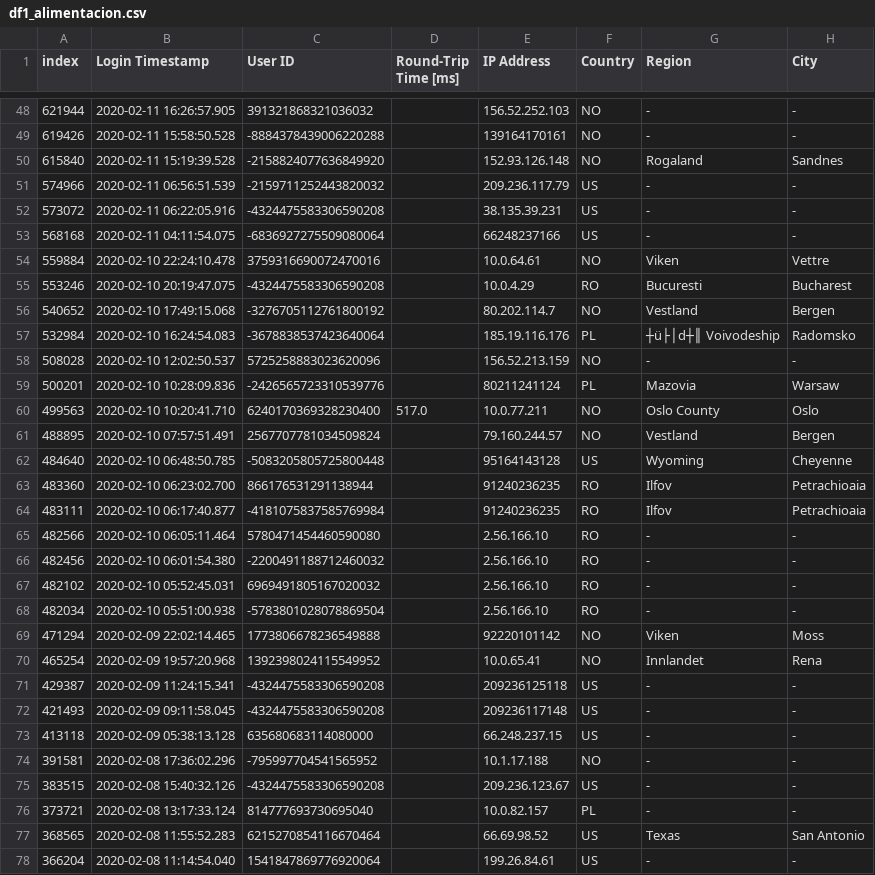
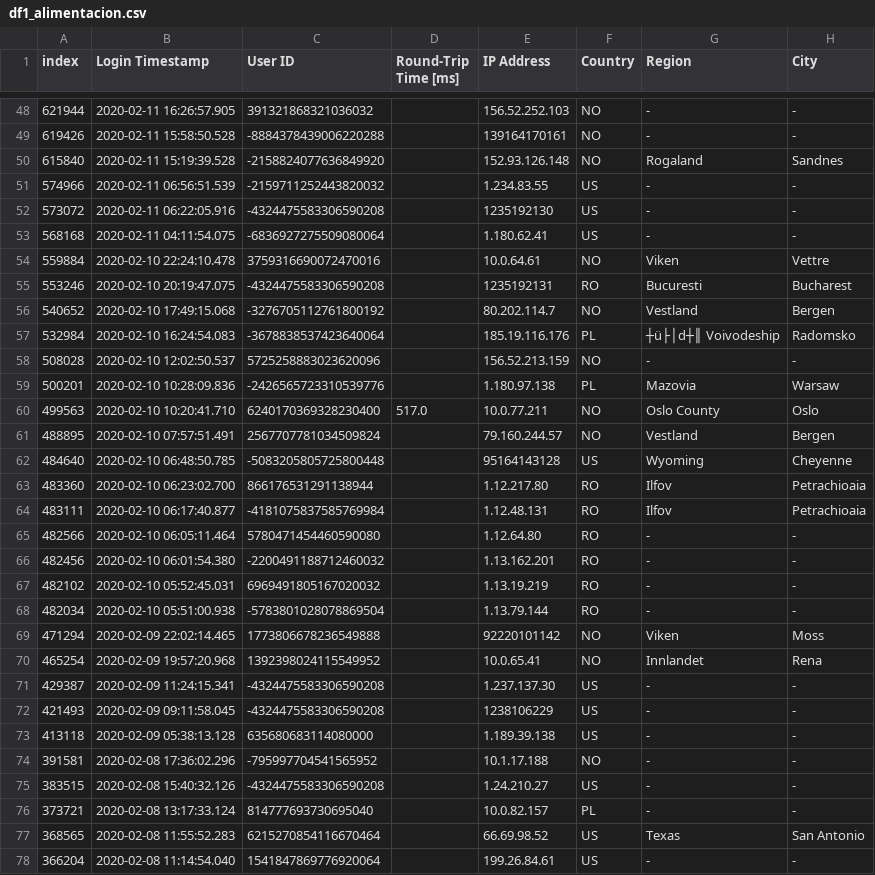
Before and after one commit to JorgeAlonsoC/ds_desafio_grupo1, a CSV file: limpieza_de_datos/login/df1_alimentacion.csv, drawn as a sheet; only a part is shown, gaps mark what is left out; the diff covers the shown part only; the diff names each change by its address in the sheet, - before the commit and + after, or states it on an @@ line.

```diff
--- a/limpieza_de_datos/login/df1_alimentacion.csv
+++ b/limpieza_de_datos/login/df1_alimentacion.csv
-E51 (IP Address): 209.236.117.79
+E51 (IP Address): 1.234.83.55
-E52 (IP Address): 38.135.39.231
+E52 (IP Address): 1235192130
-E53 (IP Address): 66248237166
+E53 (IP Address): 1.180.62.41
-E55 (IP Address): 10.0.4.29
+E55 (IP Address): 1235192131
-E59 (IP Address): 80211241124
+E59 (IP Address): 1.180.97.138
-E63 (IP Address): 91240236235
+E63 (IP Address): 1.12.217.80
-E64 (IP Address): 91240236235
+E64 (IP Address): 1.12.48.131
-E65 (IP Address): 2.56.166.10
+E65 (IP Address): 1.12.64.80
-E66 (IP Address): 2.56.166.10
+E66 (IP Address): 1.13.162.201
-E67 (IP Address): 2.56.166.10
+E67 (IP Address): 1.13.19.219
-E68 (IP Address): 2.56.166.10
+E68 (IP Address): 1.13.79.144
-E71 (IP Address): 209236125118
+E71 (IP Address): 1.237.137.30
-E72 (IP Address): 209236117148
+E72 (IP Address): 1238106229
-E73 (IP Address): 66.248.237.15
+E73 (IP Address): 1.189.39.138
-E75 (IP Address): 209.236.123.67
+E75 (IP Address): 1.24.210.27
```
Also changed, not shown: 27 edited cells elsewhere in this file, limpieza_de_datos/login/df2_prueba.csv, 2 other files.
